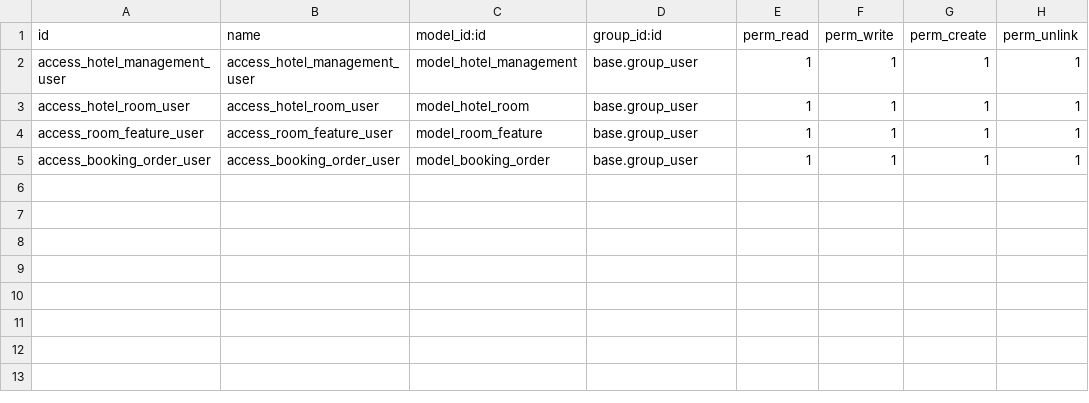
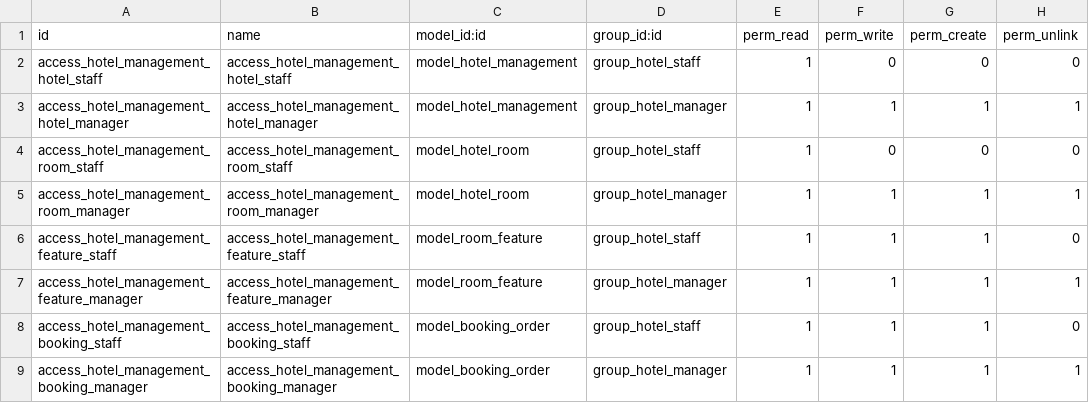
Before and after one commit to duongtuIT/Custom-Module-Odoo, a CSV file: hotel_management/security/ir.model.access.csv, drawn as a sheet.

Commit message:
Assignment 6: Access Rights and Record Rules

```diff
--- a/hotel_management/security/ir.model.access.csv
+++ b/hotel_management/security/ir.model.access.csv
@@ -1,5 +1,9 @@
 id,name,model_id:id,group_id:id,perm_read,perm_write,perm_create,perm_unlink
-access_hotel_management_user,access_hotel_management_user,model_hotel_management,base.group_user,1,1,1,1
-access_hotel_room_user,access_hotel_room_user,model_hotel_room,base.group_user,1,1,1,1
-access_room_feature_user,access_room_feature_user,model_room_feature,base.group_user,1,1,1,1
-access_booking_order_user,access_booking_order_user,model_booking_order,base.group_user,1,1,1,1
+access_hotel_management_hotel_staff,access_hotel_management_hotel_staff,model_hotel_management,group_hotel_staff,1,0,0,0
+access_hotel_management_hotel_manager,access_hotel_management_hotel_manager,model_hotel_management,group_hotel_manager,1,1,1,1
+access_hotel_management_room_staff,access_hotel_management_room_staff,model_hotel_room,group_hotel_staff,1,0,0,0
+access_hotel_management_room_manager,access_hotel_management_room_manager,model_hotel_room,group_hotel_manager,1,1,1,1
+access_hotel_management_feature_staff,access_hotel_management_feature_staff,model_room_feature,group_hotel_staff,1,1,1,0
+access_hotel_management_feature_manager,access_hotel_management_feature_manager,model_room_feature,group_hotel_manager,1,1,1,1
+access_hotel_management_booking_staff,access_hotel_management_booking_staff,model_booking_order,group_hotel_staff,1,1,1,0
+access_hotel_management_booking_manager,access_hotel_management_booking_manager,model_booking_order,group_hotel_manager,1,1,1,1
```
Also changed, not shown: 7 other files.
